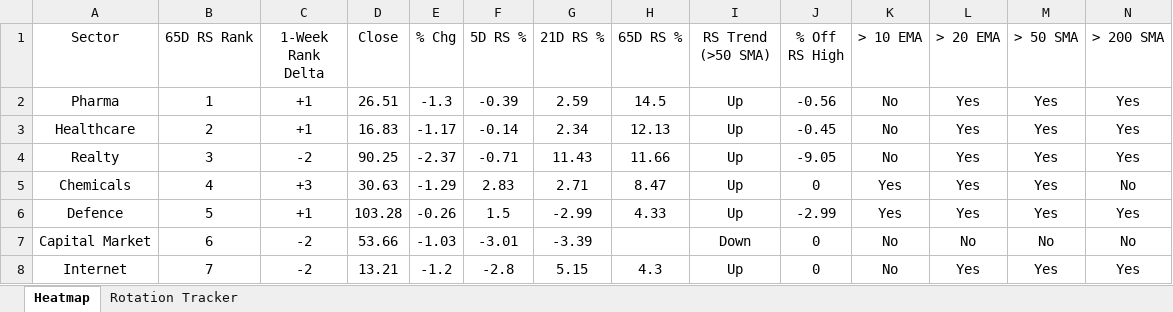
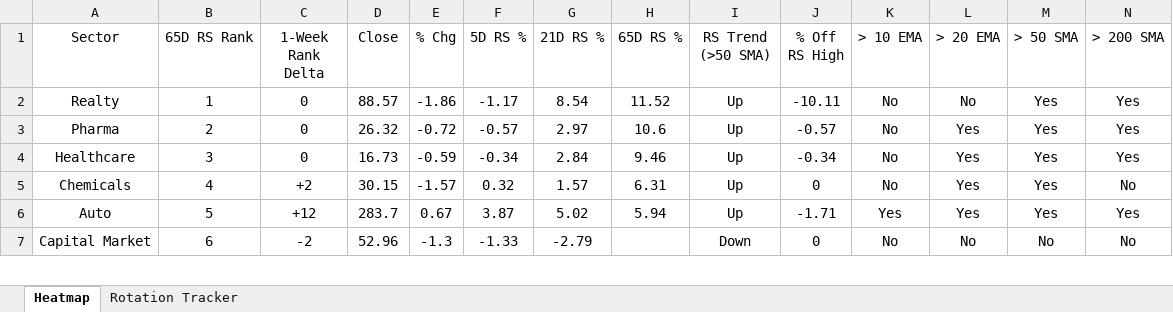
Before and after one commit to chethanshivaraju94-netizen/nse-market-monitor, an Excel workbook: NSE_Sector_Monitor.xlsx, sheet Heatmap, drawn as a sheet; only a part is shown; values as stored, in another font and other column widths than the file's, no borders; conditional formats not drawn; removed rows and columns are numbered as before the commit, all else as after; the diff covers the shown part only; the diff names each change by its address in the sheet, - before the commit and + after, or states it on an @@ line.

```diff
--- a/NSE_Sector_Monitor.xlsx (sheet Heatmap)
+++ b/NSE_Sector_Monitor.xlsx (sheet Heatmap)
+row 2: Realty | 1 | 0 | 88.57 | -1.86 | -1.17 | 8.54 | 11.52 | Up | -10.11 | No | No | Yes | Yes
-B3 (65D RS Rank): 1
+B3 (65D RS Rank): 2
-C3:C4 (1-Week Rank Delta): +1
+C3:C4 (1-Week Rank Delta): 0
-D3 (Close): 26.51
+D3 (Close): 26.32
-E3 (% Chg): -1.3
+E3 (% Chg): -0.72
-F3 (5D RS %): -0.39
+F3 (5D RS %): -0.57
-G3 (21D RS %): 2.59
+G3 (21D RS %): 2.97
-H3 (65D RS %): 14.5
+H3 (65D RS %): 10.6
-J3 (% Off RS High): -0.56
+J3 (% Off RS High): -0.57
-B4 (65D RS Rank): 2
+B4 (65D RS Rank): 3
-D4 (Close): 16.83
+D4 (Close): 16.73
-E4 (% Chg): -1.17
+E4 (% Chg): -0.59
-F4 (5D RS %): -0.14
+F4 (5D RS %): -0.34
-G4 (21D RS %): 2.34
+G4 (21D RS %): 2.84
-H4 (65D RS %): 12.13
+H4 (65D RS %): 9.46
-J4 (% Off RS High): -0.45
+J4 (% Off RS High): -0.34
-row 4: Realty | 3 | -2 | 90.25 | -2.37 | -0.71 | 11.43 | 11.66 | Up | -9.05 | No | Yes | Yes | Yes
-C5 (1-Week Rank Delta): +3
+C5 (1-Week Rank Delta): +2
-D5 (Close): 30.63
+D5 (Close): 30.15
-E5 (% Chg): -1.29
+E5 (% Chg): -1.57
-F5 (5D RS %): 2.83
+F5 (5D RS %): 0.32
-G5 (21D RS %): 2.71
+G5 (21D RS %): 1.57
-H5 (65D RS %): 8.47
+H5 (65D RS %): 6.31
-K5 (> 10 EMA): Yes
+K5 (> 10 EMA): No
-row 6: Defence | 5 | +1 | 103.28 | -0.26 | 1.5 | -2.99 | 4.33 | Up | -2.99 | Yes | Yes | Yes | Yes
+row 6: Auto | 5 | +12 | 283.7 | 0.67 | 3.87 | 5.02 | 5.94 | Up | -1.71 | Yes | Yes | Yes | Yes
-D7 (Close): 53.66
+D7 (Close): 52.96
-E7 (% Chg): -1.03
+E7 (% Chg): -1.3
-F7 (5D RS %): -3.01
+F7 (5D RS %): -1.33
-G7 (21D RS %): -3.39
+G7 (21D RS %): -2.79
-row 8: Internet | 7 | -2 | 13.21 | -1.2 | -2.8 | 5.15 | 4.3 | Up | 0 | No | Yes | Yes | Yes
```
Also changed, not shown: 7 added rows, 6 removed rows and 108 edited cells elsewhere in this sheet, sheet Rotation Tracker, NSE_Market_Monitor.xlsx.
